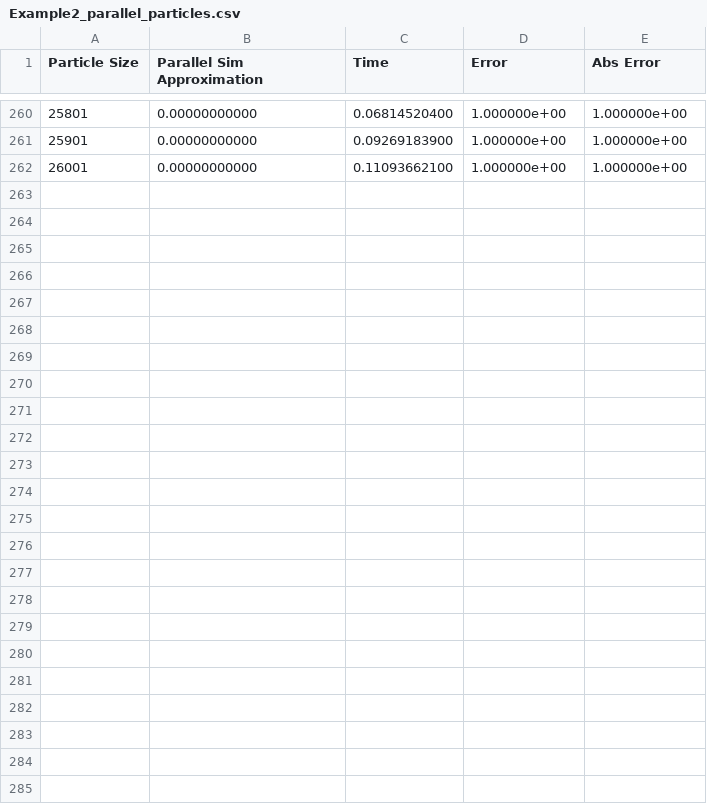
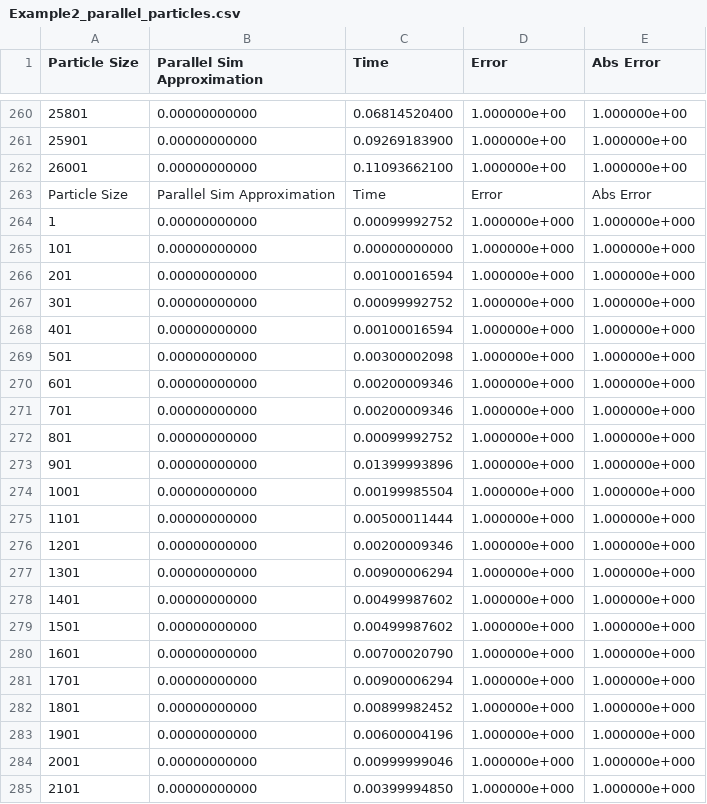
Before and after one commit to TRex22/COMS3008_Parallel_Computing, a CSV file: lab3/results/Example2_parallel_particles.csv, drawn as a sheet; only a part is shown, gaps mark what is left out.

```diff
--- a/lab3/results/Example2_parallel_particles.csv
+++ b/lab3/results/Example2_parallel_particles.csv
@@ -262 +262,24 @@ Particle Size, Parallel Sim Approximation, Time, Error, Abs Error
 26001,0.00000000000,0.11093662100,1.000000e+00,1.000000e+00
+Particle Size, Parallel Sim Approximation, Time, Error, Abs Error
+1,0.00000000000,0.00099992752,1.000000e+000,1.000000e+000
+101,0.00000000000,0.00000000000,1.000000e+000,1.000000e+000
+201,0.00000000000,0.00100016594,1.000000e+000,1.000000e+000
+301,0.00000000000,0.00099992752,1.000000e+000,1.000000e+000
+401,0.00000000000,0.00100016594,1.000000e+000,1.000000e+000
+501,0.00000000000,0.00300002098,1.000000e+000,1.000000e+000
+601,0.00000000000,0.00200009346,1.000000e+000,1.000000e+000
+701,0.00000000000,0.00200009346,1.000000e+000,1.000000e+000
+801,0.00000000000,0.00099992752,1.000000e+000,1.000000e+000
+901,0.00000000000,0.01399993896,1.000000e+000,1.000000e+000
+1001,0.00000000000,0.00199985504,1.000000e+000,1.000000e+000
+1101,0.00000000000,0.00500011444,1.000000e+000,1.000000e+000
+1201,0.00000000000,0.00200009346,1.000000e+000,1.000000e+000
+1301,0.00000000000,0.00900006294,1.000000e+000,1.000000e+000
+1401,0.00000000000,0.00499987602,1.000000e+000,1.000000e+000
+1501,0.00000000000,0.00499987602,1.000000e+000,1.000000e+000
+1601,0.00000000000,0.00700020790,1.000000e+000,1.000000e+000
+1701,0.00000000000,0.00900006294,1.000000e+000,1.000000e+000
+1801,0.00000000000,0.00899982452,1.000000e+000,1.000000e+000
+1901,0.00000000000,0.00600004196,1.000000e+000,1.000000e+000
+2001,0.00000000000,0.00999999046,1.000000e+000,1.000000e+000
+2101,0.00000000000,0.00399994850,1.000000e+000,1.000000e+000
```
Also changed, not shown: lab3/results/Example2_parallel_threads.csv, 2 other files.
